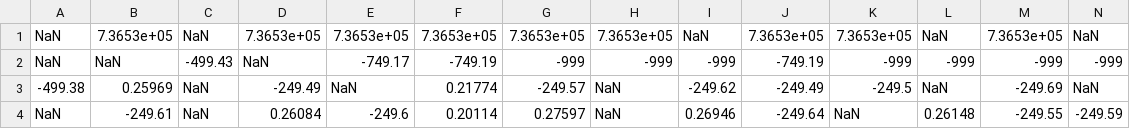
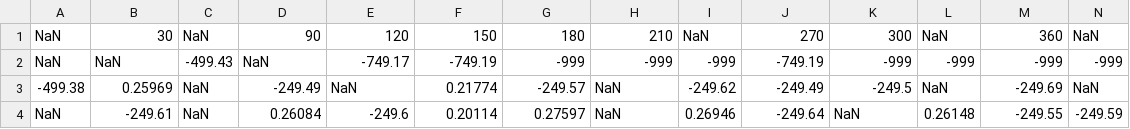
Before and after one commit to gorgeous1992/gorgeous1992, a CSV file: Data/wavenum_y1.csv, drawn as a sheet; only a part is shown; removed rows and columns are numbered as before the commit, all else as after; rows hold the shown columns only; the diff names each change by its address in the sheet, - before the commit and + after, or states it on an @@ line.

```diff
--- a/Data/wavenum_y1.csv
+++ b/Data/wavenum_y1.csv
-row 1: NaN | 7.3653e+05 | NaN | 7.3653e+05 | 7.3653e+05 | 7.3653e+05 | 7.3653e+05 | 7.3653e+05 | NaN | 7.3653e+05 | 7.3653e+05 | NaN | 7.3653e+05 | NaN
+row 1: NaN | 30 | NaN | 90 | 120 | 150 | 180 | 210 | NaN | 270 | 300 | NaN | 360 | NaN
```
Also changed, not shown: Data/wavefreq_y1.csv, 2 other files.
